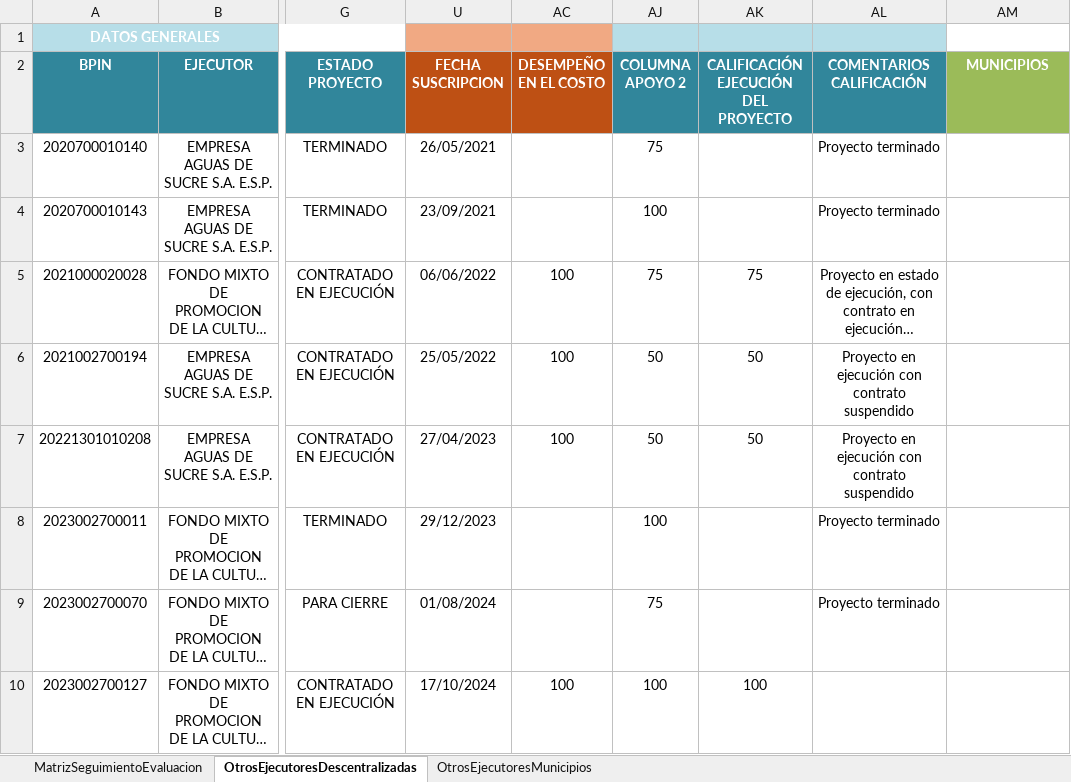
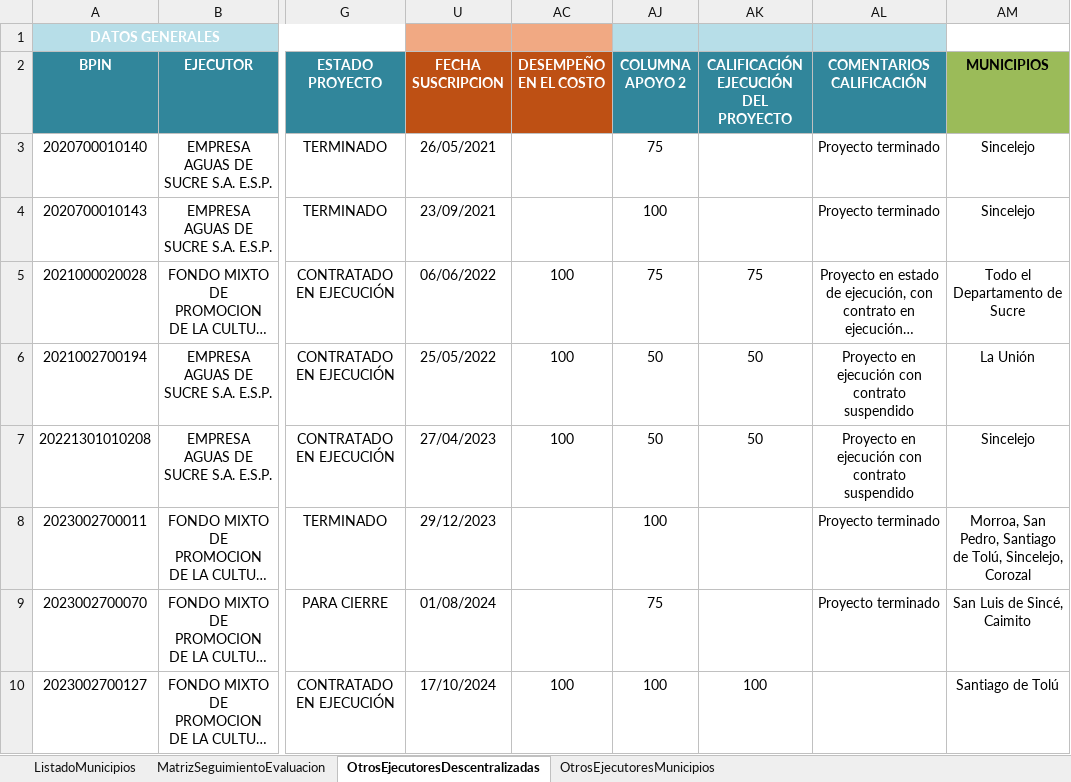
Before and after one commit to Dona121/Matriz-Evaluacion-Regalias, an Excel workbook: data/MatrizSeguimientoEvaluacion.xlsx, sheet OtrosEjecutoresDescentralizadas, drawn as a sheet; only a part is shown, gaps mark what is left out; long unchanged cells end in …; values as stored, in another font and other column widths than the file's, no borders; table styles not drawn; the diff covers the shown part only; the diff names each change by its address in the sheet, - before the commit and + after, or states it on an @@ line.

```diff
--- a/data/MatrizSeguimientoEvaluacion.xlsx (sheet OtrosEjecutoresDescentralizadas)
+++ b/data/MatrizSeguimientoEvaluacion.xlsx (sheet OtrosEjecutoresDescentralizadas)
+sheet tab: ListadoMunicipios
-AM2 text colour: #FFFFFF
+AM2 text colour: black
-AM3:AM4 (MUNICIPIOS): (empty)
+AM3:AM4 (MUNICIPIOS): Sincelejo
-AM5 (MUNICIPIOS): (empty)
+AM5 (MUNICIPIOS): Todo el Departamento de Sucre
-AM6 (MUNICIPIOS): (empty)
+AM6 (MUNICIPIOS): La Unión
-AM7 (MUNICIPIOS): (empty)
+AM7 (MUNICIPIOS): Sincelejo
-AM8 (MUNICIPIOS): (empty)
+AM8 (MUNICIPIOS): Morroa, San Pedro, Santiago de Tolú, Sincelejo, Corozal
-AM9 (MUNICIPIOS): (empty)
+AM9 (MUNICIPIOS): San Luis de Sincé, Caimito
-AM10 (MUNICIPIOS): (empty)
+AM10 (MUNICIPIOS): Santiago de Tolú
```
Also changed, not shown: 7 edited cells elsewhere in this sheet, sheet OtrosEjecutoresMunicipios, sheet MatrizSeguimientoEvaluacion.
